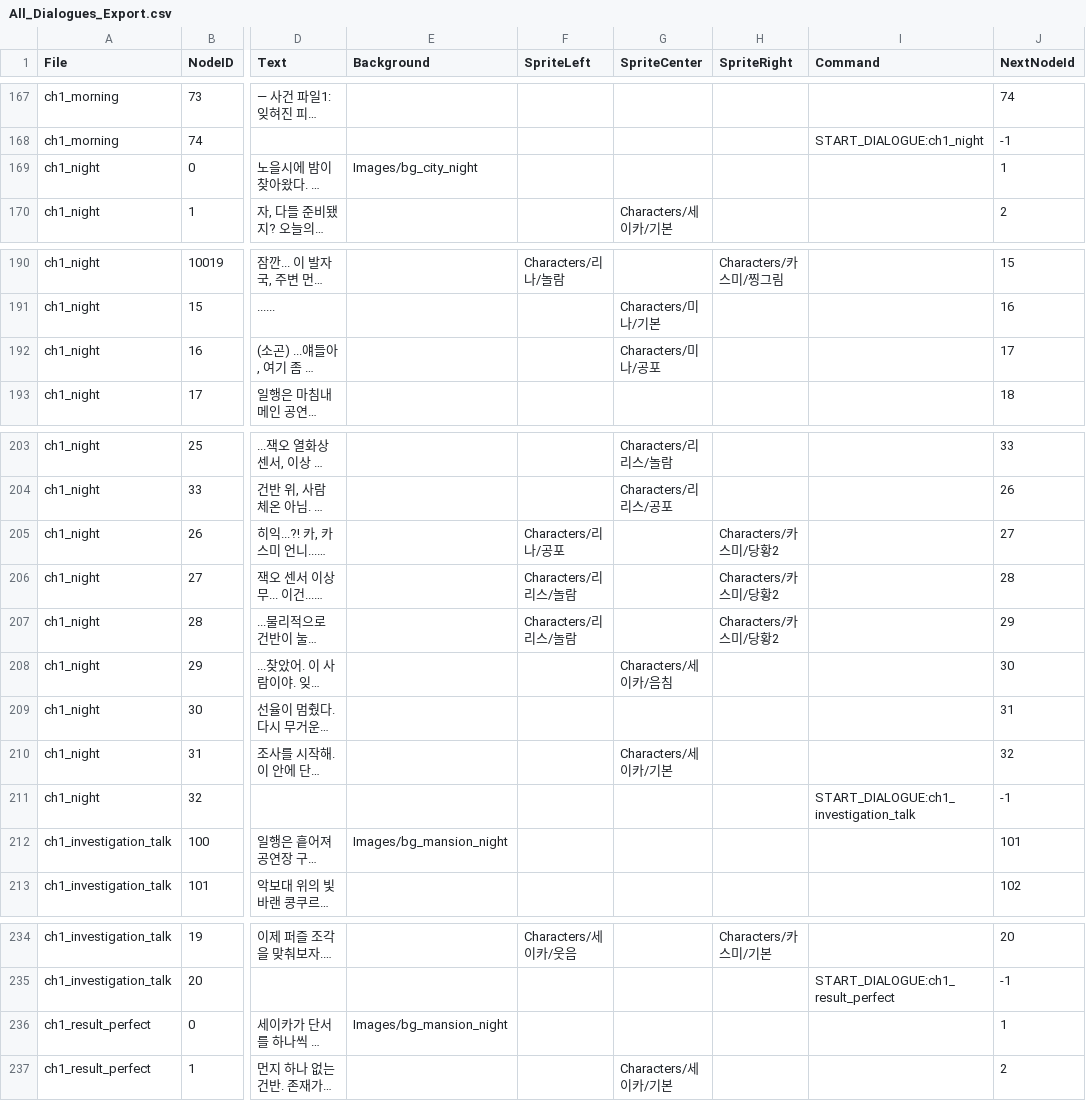
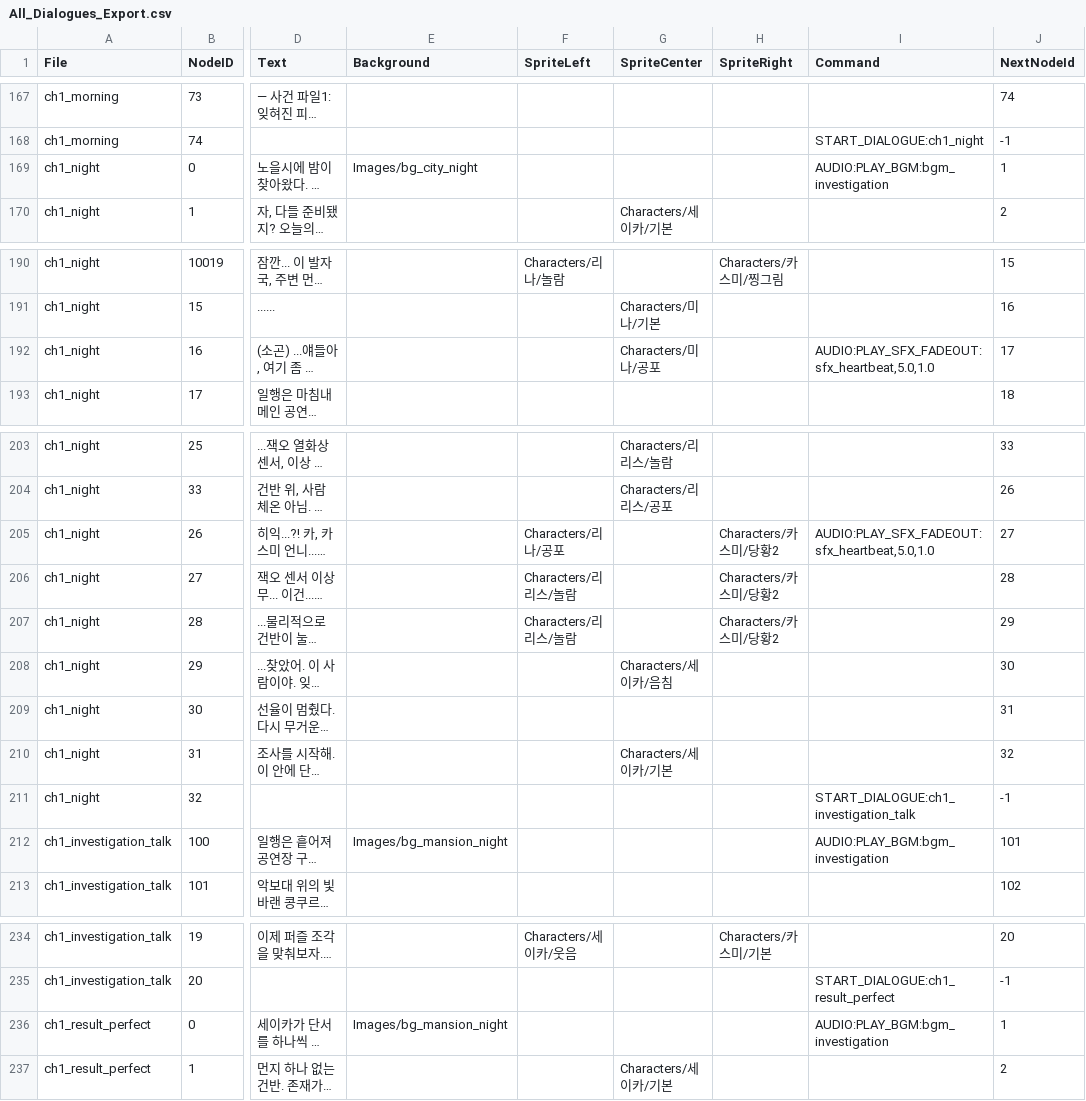
Before and after one commit to snrnsp/Project-F, a CSV file: All_Dialogues_Export.csv, drawn as a sheet; only a part is shown, gaps mark what is left out; long unchanged cells end in …; the diff covers the shown part only; the diff names each change by its address in the sheet, - before the commit and + after, or states it on an @@ line.

Commit message:
Audio audit: loudness normalization, fix double SFX attenuation, lobby BGM on boot, rewind BGM restore, hover sound cleanup, settings volume readouts/localization, BGM cue fixes

```diff
--- a/All_Dialogues_Export.csv
+++ b/All_Dialogues_Export.csv
-I169 (Command): (empty)
+I169 (Command): AUDIO:PLAY_BGM:bgm_investigation
-I192 (Command): (empty)
+I192 (Command): AUDIO:PLAY_SFX_FADEOUT:sfx_heartbeat,5.0,1.0
-I205 (Command): (empty)
+I205 (Command): AUDIO:PLAY_SFX_FADEOUT:sfx_heartbeat,5.0,1.0
-I212 (Command): (empty)
+I212 (Command): AUDIO:PLAY_BGM:bgm_investigation
-I236 (Command): (empty)
+I236 (Command): AUDIO:PLAY_BGM:bgm_investigation
```
Also changed, not shown: 11 edited cells elsewhere in this file, 18 other files.
